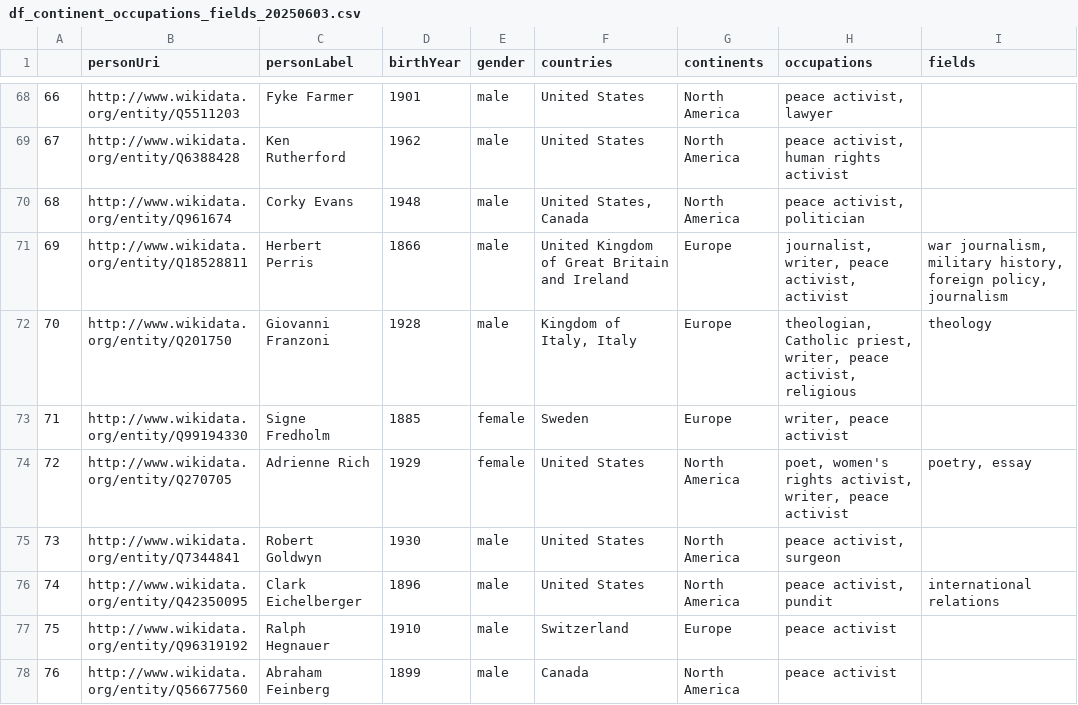
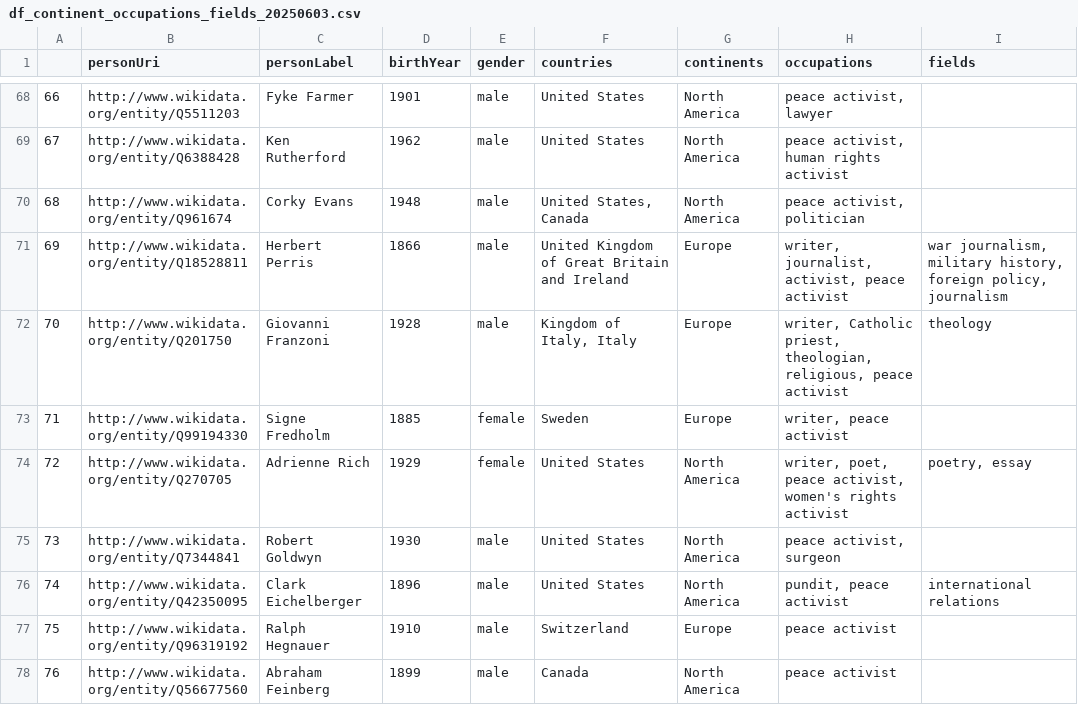
Before and after one commit to Raphix93/2HS2179_militants-pour-la-paix, a CSV file: notebooksJupyter/data/df_continent_occupations_fields_20250603.csv, drawn as a sheet; only a part is shown, gaps mark what is left out; the diff covers the shown part only.

```diff
--- a/notebooksJupyter/data/df_continent_occupations_fields_20250603.csv
+++ b/notebooksJupyter/data/df_continent_occupations_fields_20250603.csv
@@ -70,8 +70,8 @@
 68,http://www.wikidata.org/entity/Q961674,Corky Evans,1948,male,"United States, Canada",North America,"peace activist, politician",
-69,http://www.wikidata.org/entity/Q18528811,Herbert Perris,1866,male,United Kingdom of Great Britain and Ireland,Europe,"journalist, writer, peace activist, activist","war journalism, military history, foreign policy, journalism"
-70,http://www.wikidata.org/entity/Q201750,Giovanni Franzoni,1928,male,"Kingdom of Italy, Italy",Europe,"theologian, Catholic priest, writer, peace activist, religious",theology
+69,http://www.wikidata.org/entity/Q18528811,Herbert Perris,1866,male,United Kingdom of Great Britain and Ireland,Europe,"writer, journalist, activist, peace activist","war journalism, military history, foreign policy, journalism"
+70,http://www.wikidata.org/entity/Q201750,Giovanni Franzoni,1928,male,"Kingdom of Italy, Italy",Europe,"writer, Catholic priest, theologian, religious, peace activist",theology
 71,http://www.wikidata.org/entity/Q99194330,Signe Fredholm,1885,female,Sweden,Europe,"writer, peace activist",
-72,http://www.wikidata.org/entity/Q270705,Adrienne Rich,1929,female,United States,North America,"poet, women's rights activist, writer, peace activist","poetry, essay"
+72,http://www.wikidata.org/entity/Q270705,Adrienne Rich,1929,female,United States,North America,"writer, poet, peace activist, women's rights activist","poetry, essay"
 73,http://www.wikidata.org/entity/Q7344841,Robert Goldwyn,1930,male,United States,North America,"peace activist, surgeon",
-74,http://www.wikidata.org/entity/Q42350095,Clark Eichelberger,1896,male,United States,North America,"peace activist, pundit",international relations
+74,http://www.wikidata.org/entity/Q42350095,Clark Eichelberger,1896,male,United States,North America,"pundit, peace activist",international relations
 75,http://www.wikidata.org/entity/Q96319192,Ralph Hegnauer,1910,male,Switzerland,Europe,peace activist,
```
Also changed, not shown: 117 edited cells elsewhere in this file, 4 other files.
